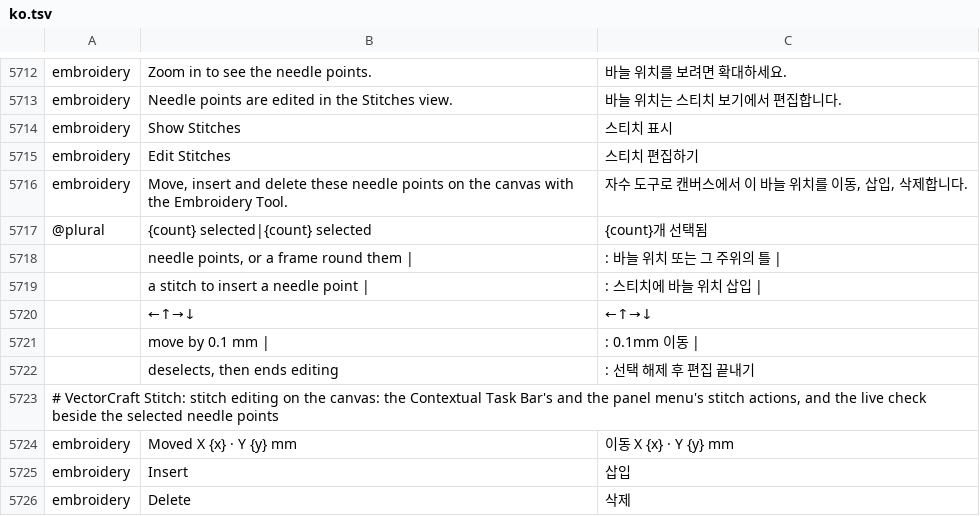
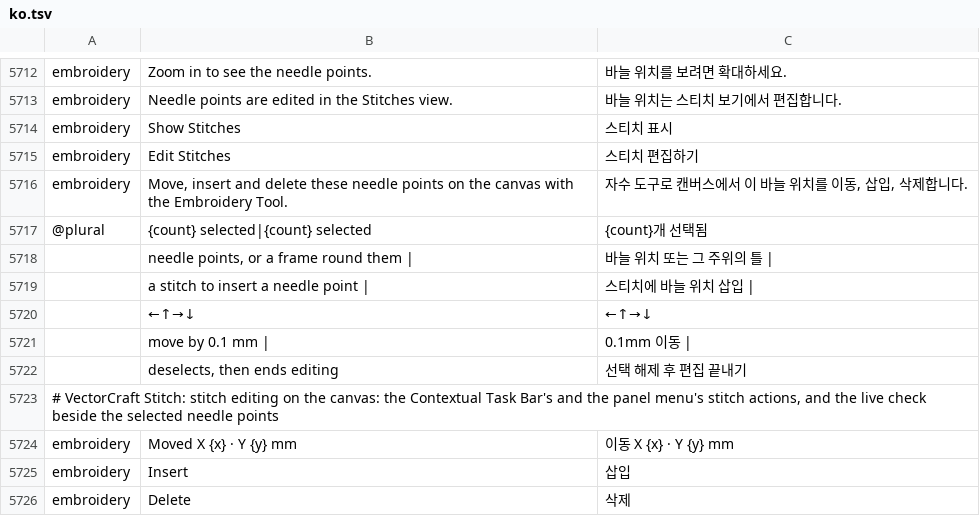
Before and after one commit to przbat-public/vectorcraft-stitch, a TSV file: crates/ui-egui/src/i18n/ko.tsv, drawn as a sheet; only a part is shown, gaps mark what is left out.

```diff
--- a/crates/ui-egui/src/i18n/ko.tsv
+++ b/crates/ui-egui/src/i18n/ko.tsv
@@ -5717,7 +5717,7 @@ embroidery	Move, insert and delete these needle points on the canvas with the Em
 @plural	{count} selected|{count} selected	{count}개 선택됨
-	 needle points, or a frame round them  |  	: 바늘 위치 또는 그 주위의 틀  |
-	 a stitch to insert a needle point  |  	: 스티치에 바늘 위치 삽입  |
+	 needle points, or a frame round them  |  	 바늘 위치 또는 그 주위의 틀  |
+	 a stitch to insert a needle point  |  	 스티치에 바늘 위치 삽입  |
 	←↑→↓	←↑→↓
-	 move by 0.1 mm  |  	: 0.1mm 이동  |
-	 deselects, then ends editing	: 선택 해제 후 편집 끝내기
+	 move by 0.1 mm  |  	 0.1mm 이동  |
+	 deselects, then ends editing	 선택 해제 후 편집 끝내기
 # VectorCraft Stitch: stitch editing on the canvas: the Contextual Task Bar's and the panel menu's stitch actions, and the live check beside the selected needle points
```
Also changed, not shown: 1 other file.
